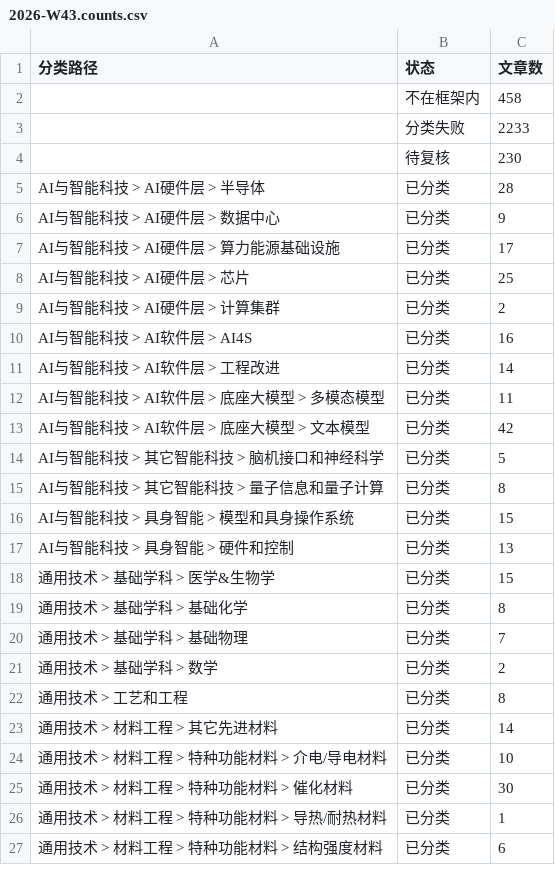
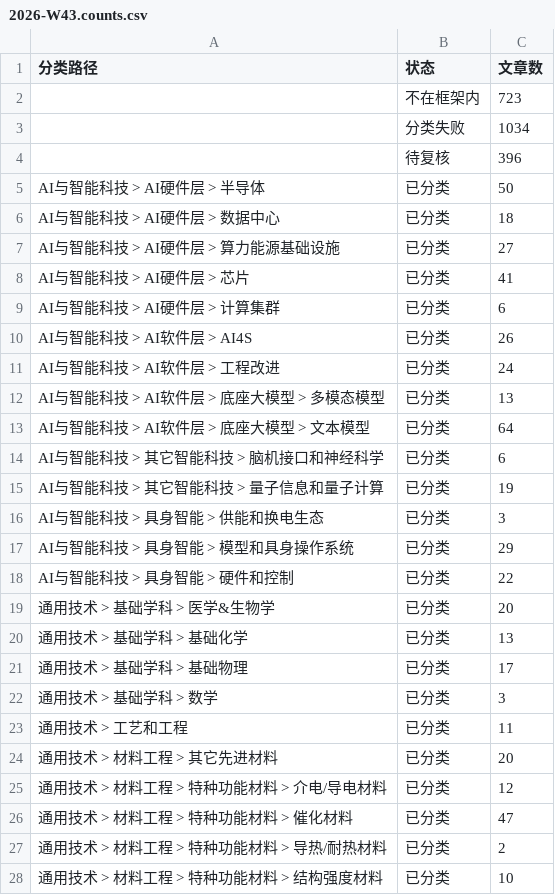
Before and after one commit to wodewoping-png/wechat-daily-news-csv, a CSV file: classified/weekly/2026-W43.counts.csv, drawn as a sheet; only a part is shown; the diff covers the shown part only.

```diff
--- a/classified/weekly/2026-W43.counts.csv
+++ b/classified/weekly/2026-W43.counts.csv
@@ -1,27 +1,28 @@
 分类路径,状态,文章数
-,不在框架内,458
-,分类失败,2233
-,待复核,230
-AI与智能科技 > AI硬件层 > 半导体,已分类,28
-AI与智能科技 > AI硬件层 > 数据中心,已分类,9
-AI与智能科技 > AI硬件层 > 算力能源基础设施,已分类,17
-AI与智能科技 > AI硬件层 > 芯片,已分类,25
-AI与智能科技 > AI硬件层 > 计算集群,已分类,2
-AI与智能科技 > AI软件层 > AI4S,已分类,16
-AI与智能科技 > AI软件层 > 工程改进,已分类,14
-AI与智能科技 > AI软件层 > 底座大模型 > 多模态模型,已分类,11
-AI与智能科技 > AI软件层 > 底座大模型 > 文本模型,已分类,42
-AI与智能科技 > 其它智能科技 > 脑机接口和神经科学,已分类,5
-AI与智能科技 > 其它智能科技 > 量子信息和量子计算,已分类,8
-AI与智能科技 > 具身智能 > 模型和具身操作系统,已分类,15
-AI与智能科技 > 具身智能 > 硬件和控制,已分类,13
-通用技术 > 基础学科 > 医学&生物学,已分类,15
-通用技术 > 基础学科 > 基础化学,已分类,8
-通用技术 > 基础学科 > 基础物理,已分类,7
-通用技术 > 基础学科 > 数学,已分类,2
-通用技术 > 工艺和工程,已分类,8
-通用技术 > 材料工程 > 其它先进材料,已分类,14
-通用技术 > 材料工程 > 特种功能材料 > 介电/导电材料,已分类,10
-通用技术 > 材料工程 > 特种功能材料 > 催化材料,已分类,30
-通用技术 > 材料工程 > 特种功能材料 > 导热/耐热材料,已分类,1
-通用技术 > 材料工程 > 特种功能材料 > 结构强度材料,已分类,6
+,不在框架内,723
+,分类失败,1034
+,待复核,396
+AI与智能科技 > AI硬件层 > 半导体,已分类,50
+AI与智能科技 > AI硬件层 > 数据中心,已分类,18
+AI与智能科技 > AI硬件层 > 算力能源基础设施,已分类,27
+AI与智能科技 > AI硬件层 > 芯片,已分类,41
+AI与智能科技 > AI硬件层 > 计算集群,已分类,6
+AI与智能科技 > AI软件层 > AI4S,已分类,26
+AI与智能科技 > AI软件层 > 工程改进,已分类,24
+AI与智能科技 > AI软件层 > 底座大模型 > 多模态模型,已分类,13
+AI与智能科技 > AI软件层 > 底座大模型 > 文本模型,已分类,64
+AI与智能科技 > 其它智能科技 > 脑机接口和神经科学,已分类,6
+AI与智能科技 > 其它智能科技 > 量子信息和量子计算,已分类,19
+AI与智能科技 > 具身智能 > 供能和换电生态,已分类,3
+AI与智能科技 > 具身智能 > 模型和具身操作系统,已分类,29
+AI与智能科技 > 具身智能 > 硬件和控制,已分类,22
+通用技术 > 基础学科 > 医学&生物学,已分类,20
+通用技术 > 基础学科 > 基础化学,已分类,13
+通用技术 > 基础学科 > 基础物理,已分类,17
+通用技术 > 基础学科 > 数学,已分类,3
+通用技术 > 工艺和工程,已分类,11
+通用技术 > 材料工程 > 其它先进材料,已分类,20
+通用技术 > 材料工程 > 特种功能材料 > 介电/导电材料,已分类,12
+通用技术 > 材料工程 > 特种功能材料 > 催化材料,已分类,47
+通用技术 > 材料工程 > 特种功能材料 > 导热/耐热材料,已分类,2
+通用技术 > 材料工程 > 特种功能材料 > 结构强度材料,已分类,10
```
Also changed, not shown: 13 added rows and 54 edited cells elsewhere in this file, 5 other files.
